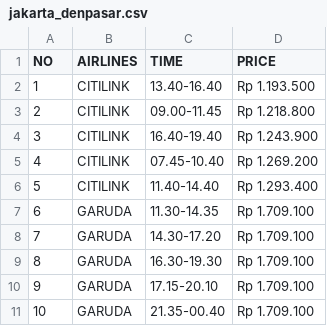
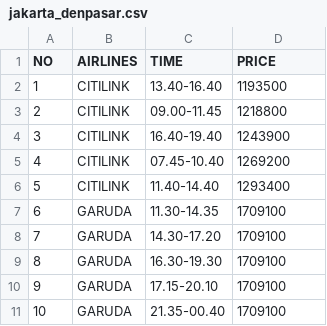
Before and after one commit to farhanamazaya/Pemesanan-Tiket-Pesawat, a CSV file: jakarta_denpasar.csv, drawn as a sheet.

Commit message:
Update jakarta_denpasar.csv

```diff
--- a/jakarta_denpasar.csv
+++ b/jakarta_denpasar.csv
@@ -1,11 +1,11 @@
 NO,AIRLINES,TIME,PRICE
-1,CITILINK,13.40-16.40,Rp 1.193.500
-2,CITILINK,09.00-11.45,Rp 1.218.800
-3,CITILINK,16.40-19.40,Rp 1.243.900
-4,CITILINK,07.45-10.40,Rp 1.269.200
-5,CITILINK,11.40-14.40,Rp 1.293.400
-6,GARUDA,11.30-14.35,Rp 1.709.100
-7,GARUDA,14.30-17.20,Rp 1.709.100
-8,GARUDA,16.30-19.30,Rp 1.709.100
-9,GARUDA,17.15-20.10,Rp 1.709.100
-10,GARUDA,21.35-00.40,Rp 1.709.100
+1,CITILINK,13.40-16.40,1193500
+2,CITILINK,09.00-11.45,1218800
+3,CITILINK,16.40-19.40,1243900
+4,CITILINK,07.45-10.40,1269200
+5,CITILINK,11.40-14.40,1293400
+6,GARUDA,11.30-14.35,1709100
+7,GARUDA,14.30-17.20,1709100
+8,GARUDA,16.30-19.30,1709100
+9,GARUDA,17.15-20.10,1709100
+10,GARUDA,21.35-00.40,1709100
```
